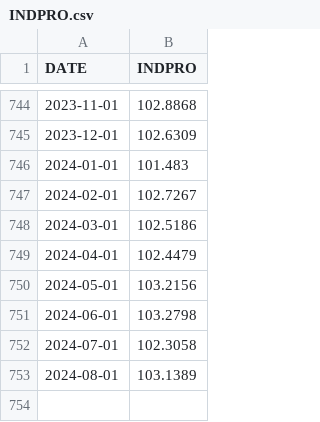
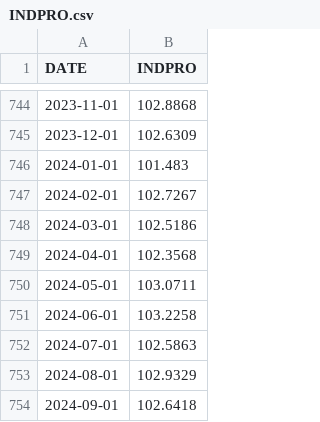
Before and after one commit to Engineer194/Analysis-of-the-US-Economy---Part-2, a CSV file: data/INDPRO.csv, drawn as a sheet; only a part is shown, gaps mark what is left out.

Commit message:
Add files via upload

```diff
--- a/data/INDPRO.csv
+++ b/data/INDPRO.csv
@@ -748,6 +748,7 @@ DATE,INDPRO
 2024-03-01,102.5186
-2024-04-01,102.4479
-2024-05-01,103.2156
-2024-06-01,103.2798
-2024-07-01,102.3058
-2024-08-01,103.1389
+2024-04-01,102.3568
+2024-05-01,103.0711
+2024-06-01,103.2258
+2024-07-01,102.5863
+2024-08-01,102.9329
+2024-09-01,102.6418
```
